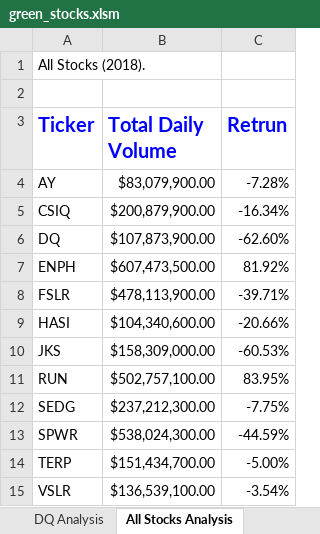
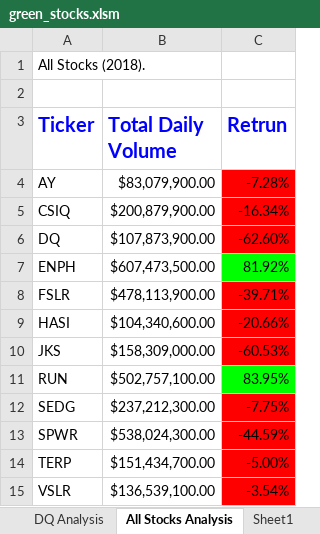
Before and after one commit to andgerashchenko/andrey_stock-analysis, an Excel workbook: green_stocks.xlsm, sheet All Stocks Analysis, drawn as a sheet; values as stored, in another font and other column widths than the file's, no borders; the diff names each change by its address in the sheet, - before the commit and + after, or states it on an @@ line.

Commit message:
Color for return

```diff
--- a/green_stocks.xlsm (sheet All Stocks Analysis)
+++ b/green_stocks.xlsm (sheet All Stocks Analysis)
+sheet tab: Sheet1
-C4:C6 fill: none
+C4:C6 fill: #FF0000
-C7 fill: none
+C7 fill: #00FF00
-C8:C10 fill: none
+C8:C10 fill: #FF0000
-C11 fill: none
+C11 fill: #00FF00
-C12:C15 fill: none
+C12:C15 fill: #FF0000
```
